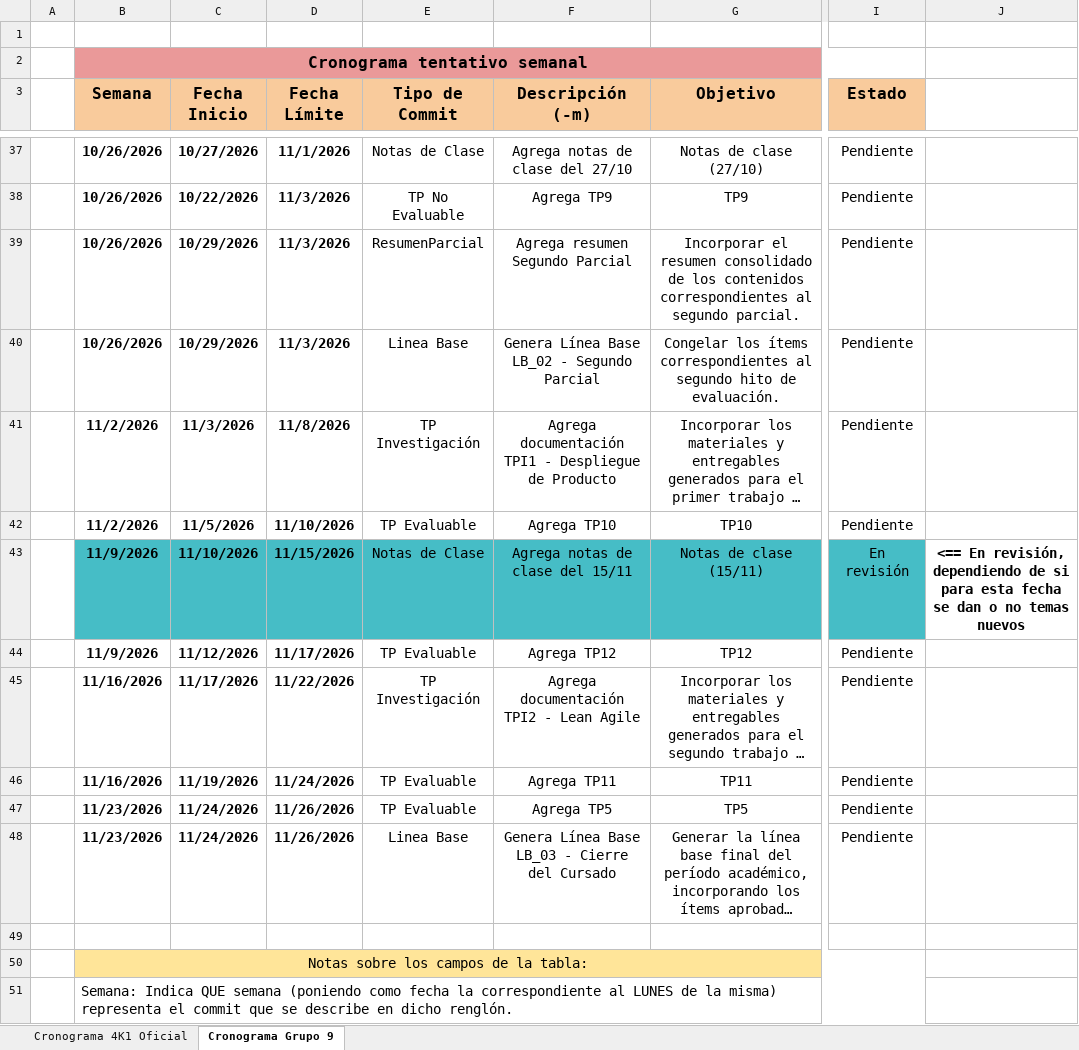
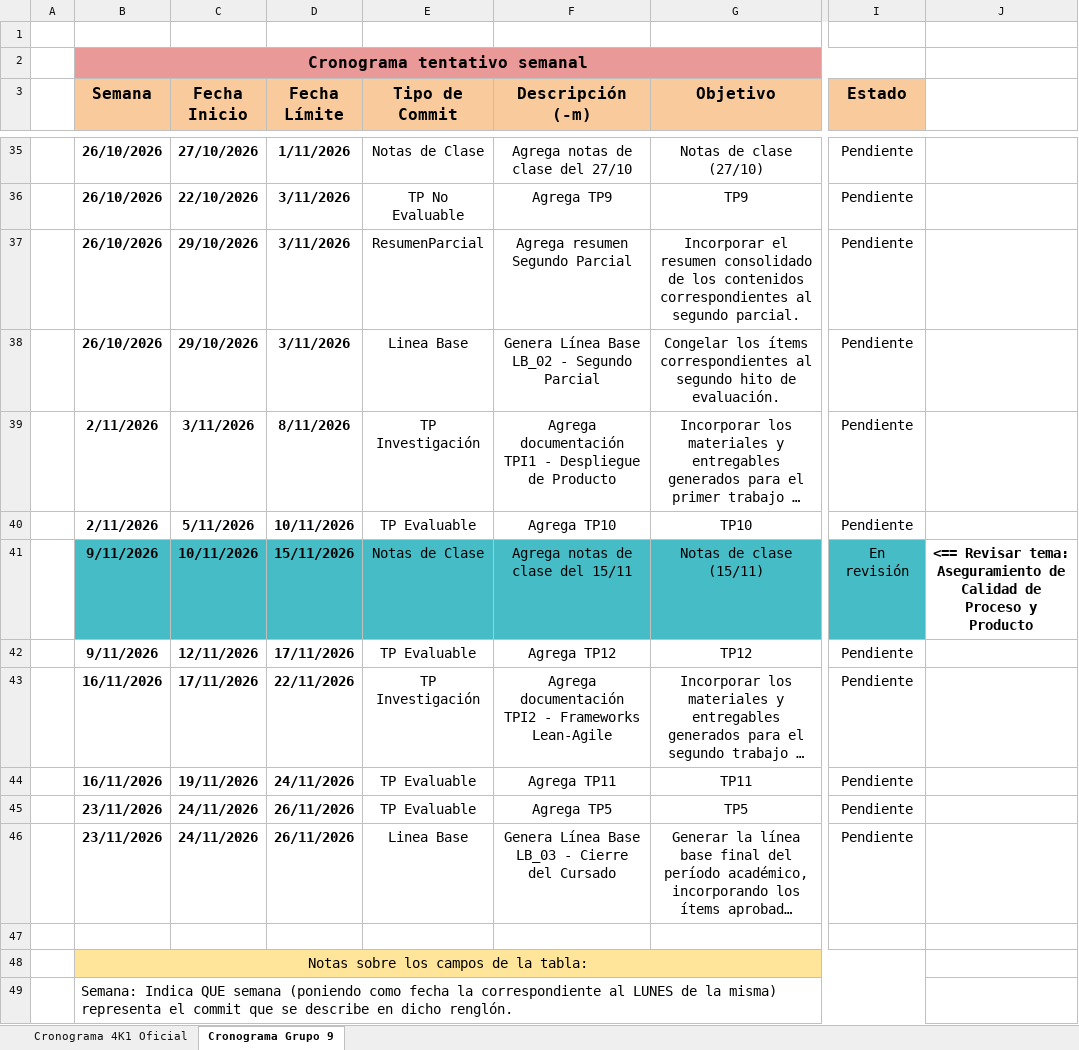
Before and after one commit to agustinajuri18/ISW-G9-4K1-2026, an Excel workbook: Planificacion/ISW_Calendario_Estudio.xlsx, sheet Cronograma Grupo 9, drawn as a sheet; only a part is shown, gaps mark what is left out; long unchanged cells end in …; values as stored, in another font and other column widths than the file's, no borders; charts and pictures and conditional formats not drawn; addresses are those after the commit; the diff covers the shown part only; the diff names each change by its address in the sheet, - before the commit and + after, or states it on an @@ line.

```diff
--- a/Planificacion/ISW_Calendario_Estudio.xlsx (sheet Cronograma Grupo 9)
+++ b/Planificacion/ISW_Calendario_Estudio.xlsx (sheet Cronograma Grupo 9)
-B35:B38 (Semana): 10/26/2026
+B35:B38 (Semana): 26/10/2026
-C35 (Fecha Inicio): 10/27/2026
+C35 (Fecha Inicio): 27/10/2026
-D35 (Fecha Límite): 11/1/2026
+D35 (Fecha Límite): 1/11/2026
-C36 (Fecha Inicio): 10/22/2026
+C36 (Fecha Inicio): 22/10/2026
-D36:D38 (Fecha Límite): 11/3/2026
+D36:D38 (Fecha Límite): 3/11/2026
-C37:C38 (Fecha Inicio): 10/29/2026
+C37:C38 (Fecha Inicio): 29/10/2026
-B39:B40 (Semana): 11/2/2026
+B39:B40 (Semana): 2/11/2026
-C39 (Fecha Inicio): 11/3/2026
+C39 (Fecha Inicio): 3/11/2026
-D39 (Fecha Límite): 11/8/2026
+D39 (Fecha Límite): 8/11/2026
-C40 (Fecha Inicio): 11/5/2026
+C40 (Fecha Inicio): 5/11/2026
-D40 (Fecha Límite): 11/10/2026
+D40 (Fecha Límite): 10/11/2026
-B41:B42 (Semana): 11/9/2026
+B41:B42 (Semana): 9/11/2026
-C41 (Fecha Inicio): 11/10/2026
+C41 (Fecha Inicio): 10/11/2026
-D41 (Fecha Límite): 11/15/2026
+D41 (Fecha Límite): 15/11/2026
-J41: <== En revisión, dependiendo de si para esta fecha se dan o no temas nuevos
+J41: <== Revisar tema: Aseguramiento de Calidad de Proceso y Producto
-C42 (Fecha Inicio): 11/12/2026
+C42 (Fecha Inicio): 12/11/2026
-D42 (Fecha Límite): 11/17/2026
+D42 (Fecha Límite): 17/11/2026
-B43:B44 (Semana): 11/16/2026
+B43:B44 (Semana): 16/11/2026
-C43 (Fecha Inicio): 11/17/2026
+C43 (Fecha Inicio): 17/11/2026
-D43 (Fecha Límite): 11/22/2026
+D43 (Fecha Límite): 22/11/2026
-F43 (Descripción (-m)): Agrega documentación TPI2 - Lean Agile
+F43 (Descripción (-m)): Agrega documentación TPI2 - Frameworks Lean-Agile
-C44 (Fecha Inicio): 11/19/2026
+C44 (Fecha Inicio): 19/11/2026
-D44 (Fecha Límite): 11/24/2026
+D44 (Fecha Límite): 24/11/2026
-B45:B46 (Semana): 11/23/2026
+B45:B46 (Semana): 23/11/2026
-C45:C46 (Fecha Inicio): 11/24/2026
+C45:C46 (Fecha Inicio): 24/11/2026
-D45:D46 (Fecha Límite): 11/26/2026
+D45:D46 (Fecha Límite): 26/11/2026
```
Also changed, not shown: 2 removed rows and 113 edited cells elsewhere in this sheet, sheet Cronograma 4K1 Oficial, formulas that keep their value, charts or pictures.
